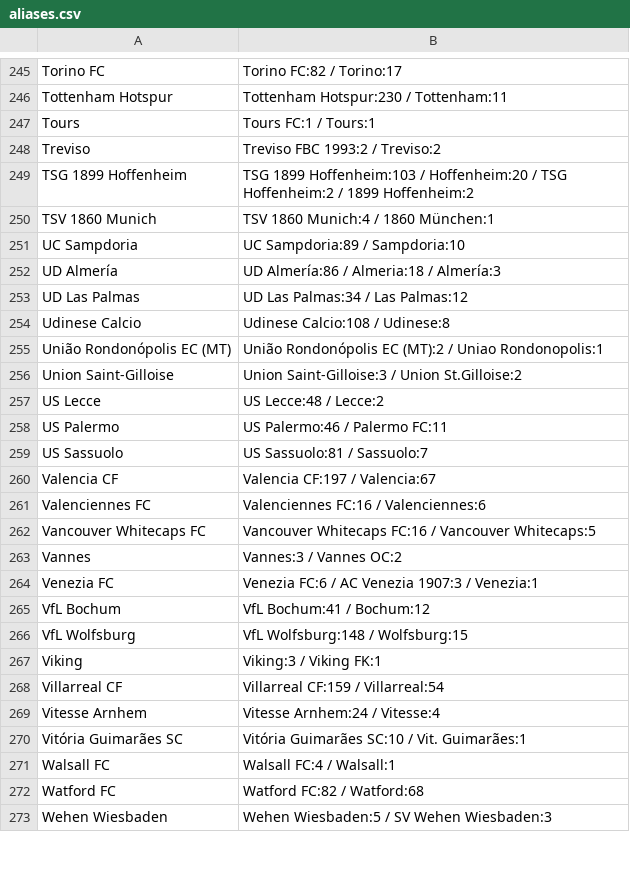
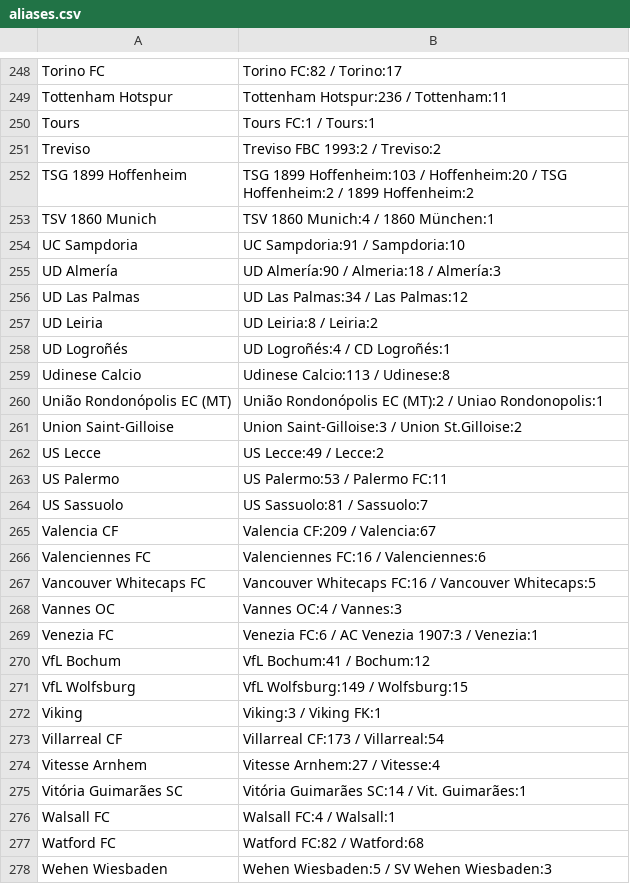
Before and after one commit to Juwon-Seo/soc, a CSV file: elo/aliases.csv, drawn as a sheet; only a part is shown, gaps mark what is left out; addresses are those after the commit; the diff covers the shown part only; the diff names each change by its address in the sheet, - before the commit and + after, or states it on an @@ line.

```diff
--- a/elo/aliases.csv
+++ b/elo/aliases.csv
-B249: Tottenham Hotspur:230 / Tottenham:11
+B249: Tottenham Hotspur:236 / Tottenham:11
-B254: UC Sampdoria:89 / Sampdoria:10
+B254: UC Sampdoria:91 / Sampdoria:10
-B255: UD Almería:86 / Almeria:18 / Almería:3
+B255: UD Almería:90 / Almeria:18 / Almería:3
+row 257: UD Leiria | UD Leiria:8 / Leiria:2
+row 258: UD Logroñés | UD Logroñés:4 / CD Logroñés:1
-B259: Udinese Calcio:108 / Udinese:8
+B259: Udinese Calcio:113 / Udinese:8
-B262: US Lecce:48 / Lecce:2
+B262: US Lecce:49 / Lecce:2
-B263: US Palermo:46 / Palermo FC:11
+B263: US Palermo:53 / Palermo FC:11
-B265: Valencia CF:197 / Valencia:67
+B265: Valencia CF:209 / Valencia:67
-A268: Vannes
+A268: Vannes OC
-B268: Vannes:3 / Vannes OC:2
+B268: Vannes OC:4 / Vannes:3
-B271: VfL Wolfsburg:148 / Wolfsburg:15
+B271: VfL Wolfsburg:149 / Wolfsburg:15
-B273: Villarreal CF:159 / Villarreal:54
+B273: Villarreal CF:173 / Villarreal:54
-B274: Vitesse Arnhem:24 / Vitesse:4
+B274: Vitesse Arnhem:27 / Vitesse:4
-B275: Vitória Guimarães SC:10 / Vit. Guimarães:1
+B275: Vitória Guimarães SC:14 / Vit. Guimarães:1
```
Also changed, not shown: 3 added rows and 107 edited cells elsewhere in this file, 18 other files.
